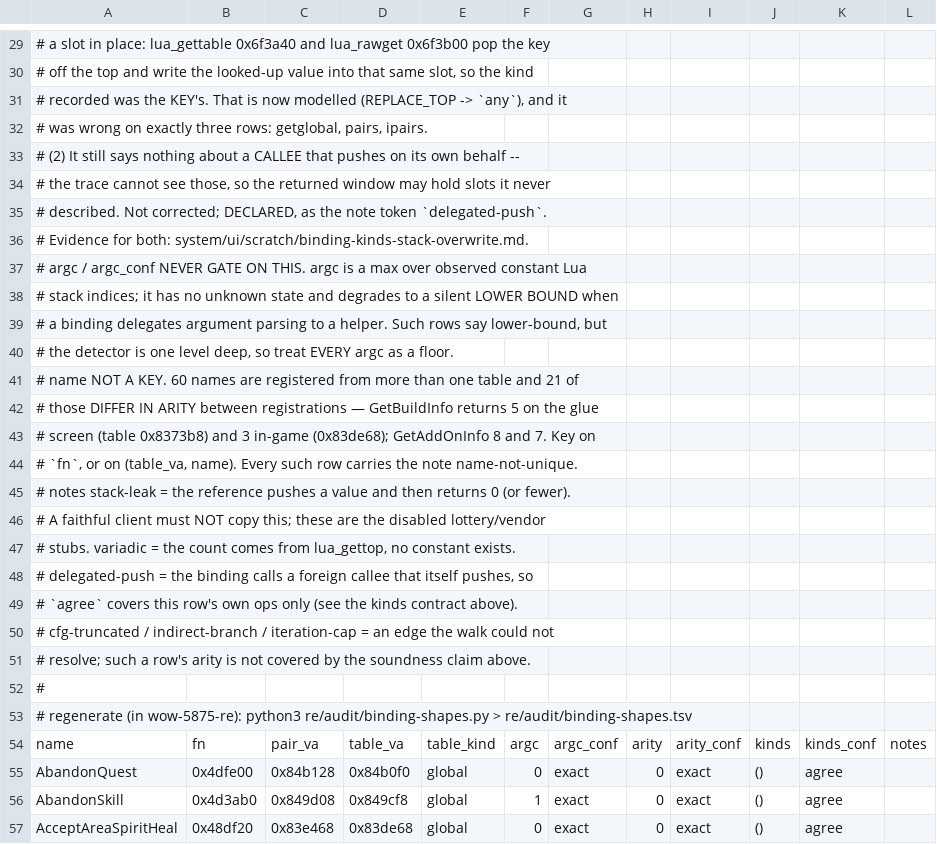
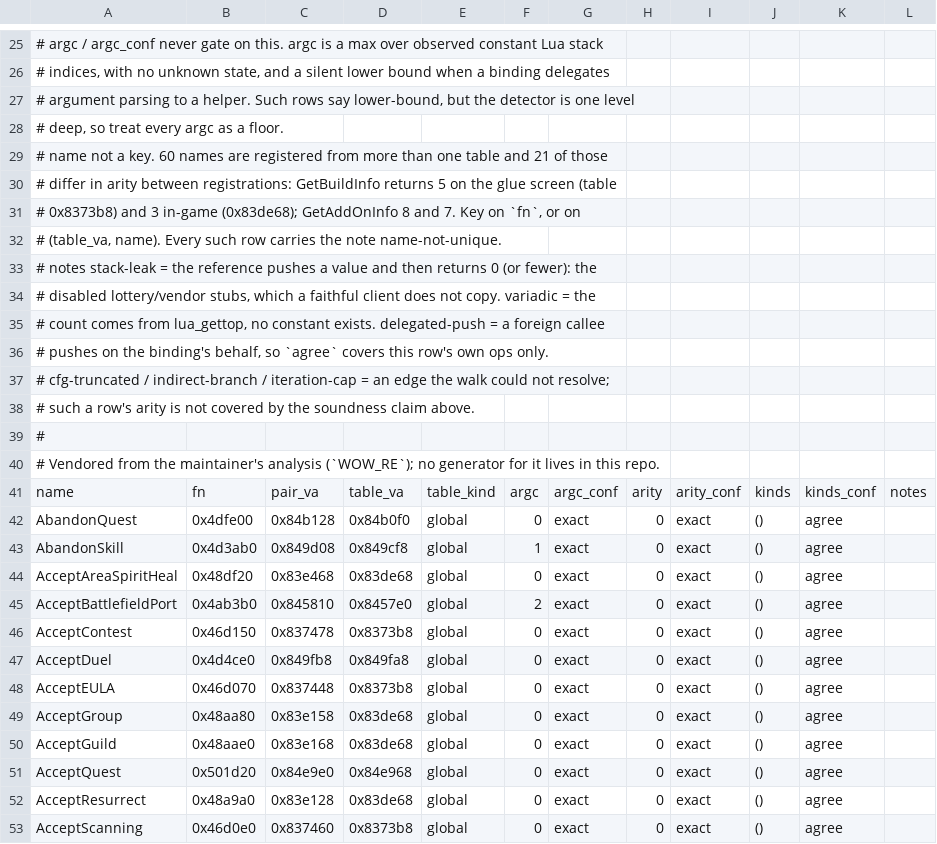
Before and after one commit to Arnesen/wenilla, a TSV file: reference/1.12-shapes.tsv, drawn as a sheet; only a part is shown, gaps mark what is left out; the shorter side is filled out with more unchanged rows; the diff covers the shown part only.

```diff
--- a/reference/1.12-shapes.tsv
+++ b/reference/1.12-shapes.tsv
@@ -29,26 +25,17 @@
-#     a slot in place: lua_gettable 0x6f3a40 and lua_rawget 0x6f3b00 pop the key
-#     off the top and write the looked-up value into that same slot, so the kind
-#     recorded was the KEY's. That is now modelled (REPLACE_TOP -> `any`), and it
-#     was wrong on exactly three rows: getglobal, pairs, ipairs.
-#     (2) It still says nothing about a CALLEE that pushes on its own behalf --
-#     the trace cannot see those, so the returned window may hold slots it never
-#     described. Not corrected; DECLARED, as the note token `delegated-push`.
-#     Evidence for both: system/ui/scratch/binding-kinds-stack-overwrite.md.
-#   argc / argc_conf     NEVER GATE ON THIS. argc is a max over observed constant Lua
-#     stack indices; it has no unknown state and degrades to a silent LOWER BOUND when
-#     a binding delegates argument parsing to a helper. Such rows say lower-bound, but
-#     the detector is one level deep, so treat EVERY argc as a floor.
-#   name       NOT A KEY. 60 names are registered from more than one table and 21 of
-#     those DIFFER IN ARITY between registrations — GetBuildInfo returns 5 on the glue
-#     screen (table 0x8373b8) and 3 in-game (0x83de68); GetAddOnInfo 8 and 7. Key on
-#     `fn`, or on (table_va, name). Every such row carries the note name-not-unique.
-#   notes  stack-leak    = the reference pushes a value and then returns 0 (or fewer).
-#     A faithful client must NOT copy this; these are the disabled lottery/vendor
-#     stubs. variadic = the count comes from lua_gettop, no constant exists.
-#     delegated-push = the binding calls a foreign callee that itself pushes, so
-#     `agree` covers this row's own ops only (see the kinds contract above).
-#     cfg-truncated / indirect-branch / iteration-cap = an edge the walk could not
-#     resolve; such a row's arity is not covered by the soundness claim above.
+#   argc / argc_conf     never gate on this. argc is a max over observed constant Lua stack
+#     indices, with no unknown state, and a silent lower bound when a binding delegates
+#     argument parsing to a helper. Such rows say lower-bound, but the detector is one level
+#     deep, so treat every argc as a floor.
+#   name       not a key. 60 names are registered from more than one table and 21 of those
+#     differ in arity between registrations: GetBuildInfo returns 5 on the glue screen (table
+#     0x8373b8) and 3 in-game (0x83de68); GetAddOnInfo 8 and 7. Key on `fn`, or on
+#     (table_va, name). Every such row carries the note name-not-unique.
+#   notes  stack-leak = the reference pushes a value and then returns 0 (or fewer): the
+#     disabled lottery/vendor stubs, which a faithful client does not copy. variadic = the
+#     count comes from lua_gettop, no constant exists. delegated-push = a foreign callee
+#     pushes on the binding's behalf, so `agree` covers this row's own ops only.
+#     cfg-truncated / indirect-branch / iteration-cap = an edge the walk could not resolve;
+#     such a row's arity is not covered by the soundness claim above.
 #
-# regenerate (in wow-5875-re): python3 re/audit/binding-shapes.py > re/audit/binding-shapes.tsv
+# Vendored from the maintainer's analysis (`WOW_RE`); no generator for it lives in this repo.
 name	fn	pair_va	table_va	table_kind	argc	argc_conf	arity	arity_conf	kinds	kinds_conf	notes
```
Also changed, not shown: 4 removed rows and 22 edited cells elsewhere in this file, reference/1.12-event-catalog.tsv, reference/1.12-event-firesites.tsv, 14 other files.
